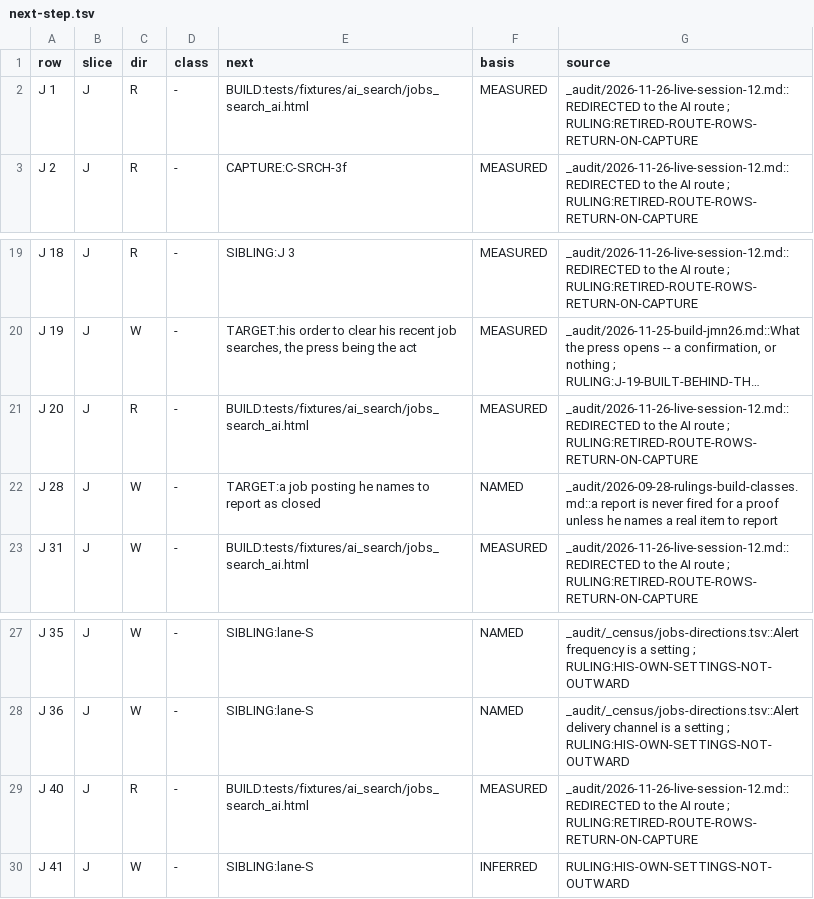
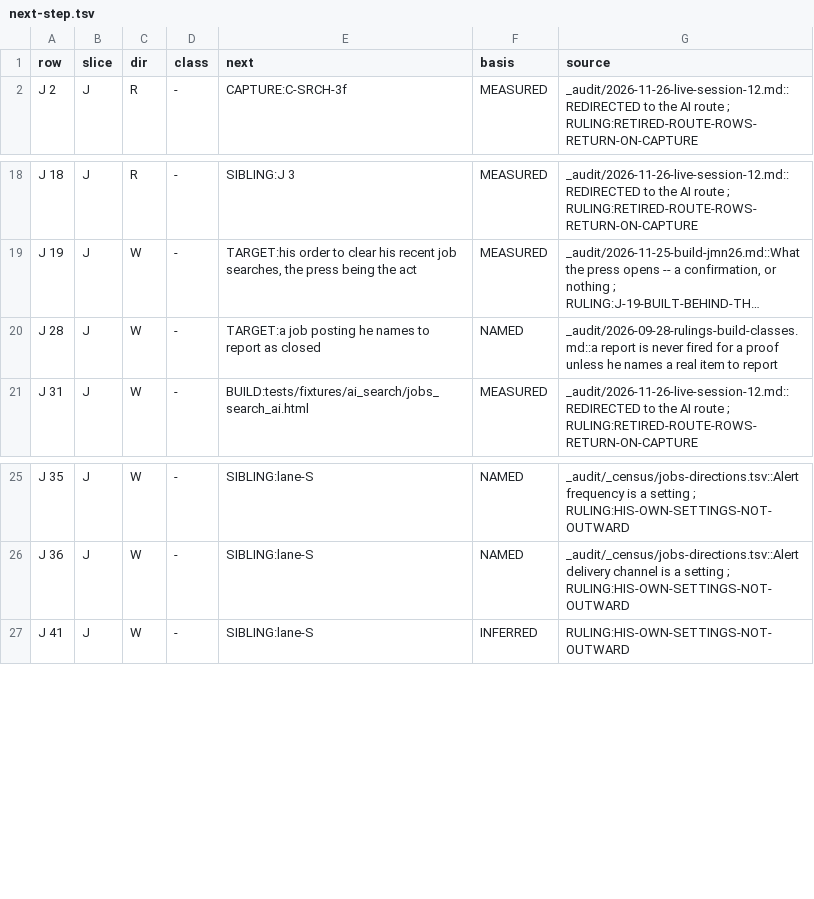
Before and after one commit to Sundeepg98/linkedin-mcp, a TSV file: _audit/_census/next-step.tsv, drawn as a sheet; only a part is shown, gaps mark what is left out; long unchanged cells end in …; the diff names each change by its address in the sheet, - before the commit and + after, or states it on an @@ line.

```diff
--- a/_audit/_census/next-step.tsv
+++ b/_audit/_census/next-step.tsv
-row 2: J 1 | J | R | - | BUILD:tests/fixtures/ai_search/jobs_search_ai.html | MEASURED | _audit/2026-11-26-live-session-12.md::REDIRECTED to the AI route ; RULING:RETIRED-ROUTE-ROWS-RETURN-ON-CAPTURE
-row 21: J 20 | J | R | - | BUILD:tests/fixtures/ai_search/jobs_search_ai.html | MEASURED | _audit/2026-11-26-live-session-12.md::REDIRECTED to the AI route ; RULING:RETIRED-ROUTE-ROWS-RETURN-ON-CAPTURE
-row 29: J 40 | J | R | - | BUILD:tests/fixtures/ai_search/jobs_search_ai.html | MEASURED | _audit/2026-11-26-live-session-12.md::REDIRECTED to the AI route ; RULING:RETIRED-ROUTE-ROWS-RETURN-ON-CAPTURE
```
Also changed, not shown: _audit/_census/blocker-map.tsv, _audit/_census/capture-queue.tsv, 19 other files.
